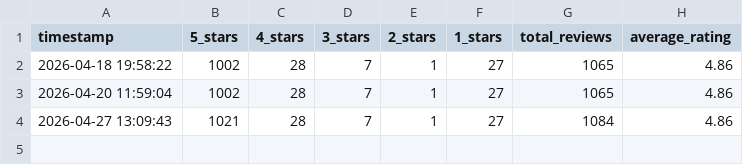
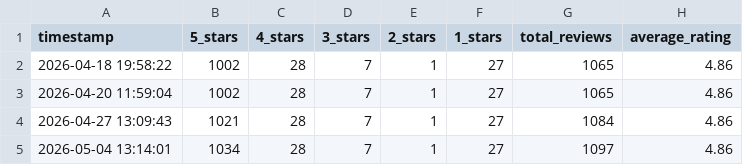
Before and after one commit to mohibelkahi-dot/google-review-tracker, a CSV file: weekly_stats.csv, drawn as a sheet.

```diff
--- a/weekly_stats.csv
+++ b/weekly_stats.csv
@@ -4 +4,2 @@ timestamp,5_stars,4_stars,3_stars,2_stars,1_stars,total_reviews,average_rating
 2026-04-27 13:09:43,1021,28,7,1,27,1084,4.86
+2026-05-04 13:14:01,1034,28,7,1,27,1097,4.86
```
